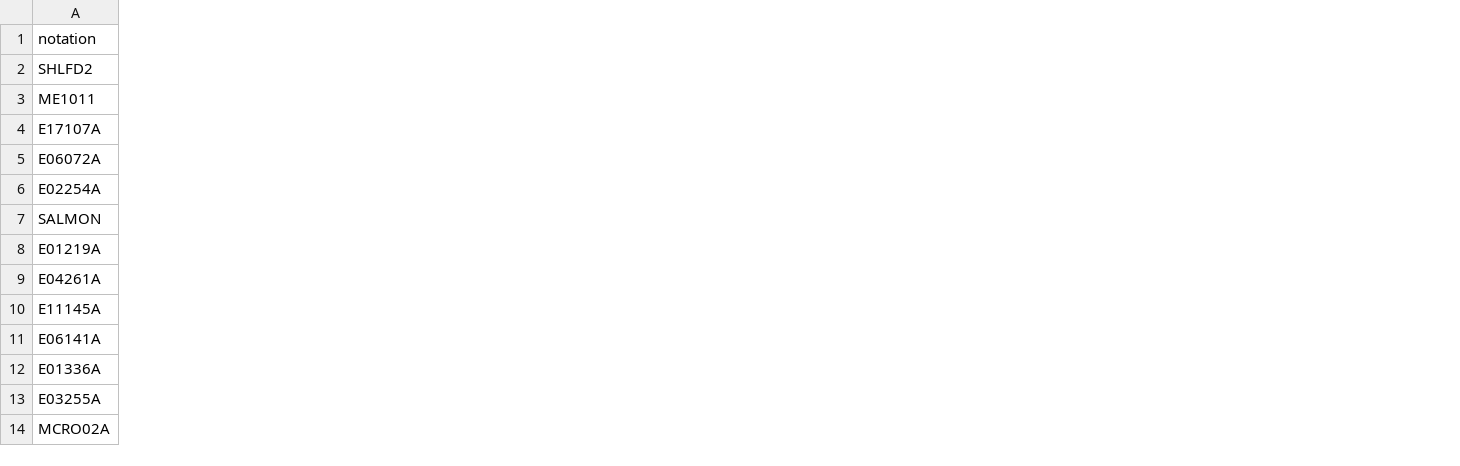
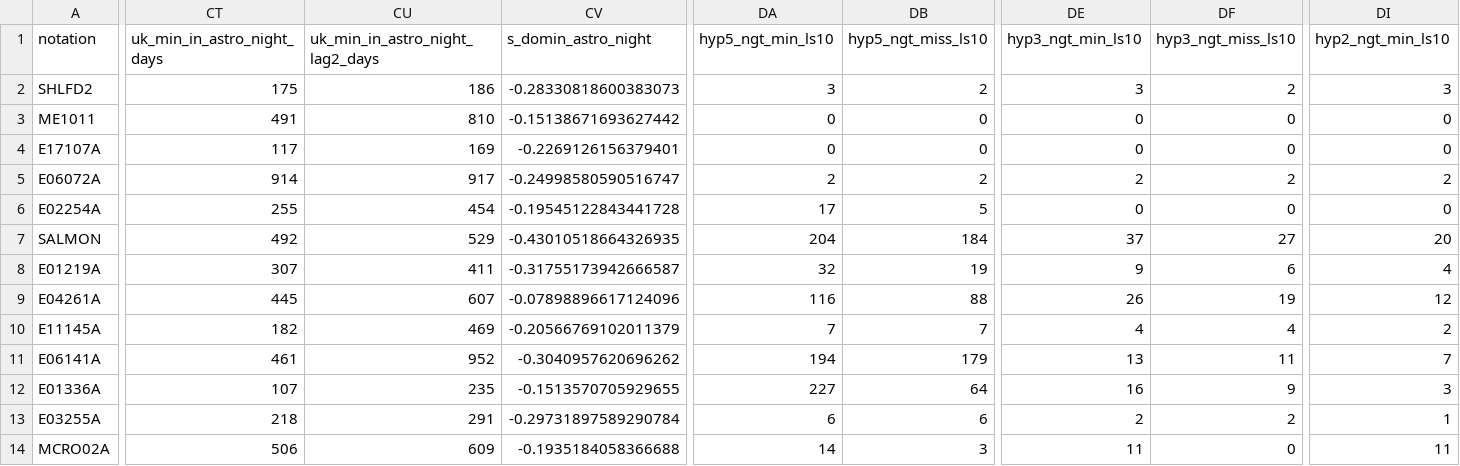
Before and after one commit to ArtificialZeng/Operations-Research, a CSV file: d4-nocturnal-river-hypoxia/data/processed/uk_ea_clean_rivers_results.csv, drawn as a sheet; only a part is shown, gaps mark what is left out; the diff covers the shown part only; the diff names each change by its address in the sheet, - before the commit and + after, or states it on an @@ line.

Commit message:
v2 Major Revision (D4): astronomical sunset-to-sunrise DO_min_night, overpass-time naming, bounded Hot x Dry contrast
- Implemented true site-day Spencer (1971)/Iqbal (1983) solar geometry (`cos(omega_0) = -tan(phi)tan(delta)`) across 139 CONUS (92,800 d) & 65 UK EA (33,019 d) 15-min files: 67.0% of CONUS daily minima & 72.6%-75.0% of episodic hypoxic first crossings occur in astronomical darkness (median onset 22:30-23:30 LST, duration 5.0-11.0 h/day).
- Reported both 24-h and strict astronomical `DO_min_night` miss rates (afternoon 61.9%-69.3%; overpass 10:00-11:00 49.0%-66.0%; equal-site 68.6%-74.7%; >=90% completeness 63.7%-75.2%).
- Renamed 'satellite clock-bias' to overpass-time (Landsat-window, 10:00-11:00 LST) sampling bias; permanently removed unstable 16x ratio in favor of exact bounded Night-minus-Day contrast (+9.28 pp, 95% CI [+4.89, +13.68], p=3.83e-4).
- Narrowed mechanism claims to observed short-term temperature sensitivity & screened monitoring subsets; added verified Zhi (2023), Blaszczak (2023), Guan (2026), and Iqbal (1983) references.
- Verification: 14/14 pytest, 0 ruff errors, 50/50 SHA256SUMS verified, 24-page zero-leak PDF (`fa6c019f9551`), `REFEREE_RESPONSE_v2.md` included.

```diff
--- a/d4-nocturnal-river-hypoxia/data/processed/uk_ea_clean_rivers_results.csv
+++ b/d4-nocturnal-river-hypoxia/data/processed/uk_ea_clean_rivers_results.csv
+column CT (uk_min_in_astro_night_days), rows 2-14: 175 | 491 | 117 | 914 | 255 | 492 | 307 | 445 | 182 | 461 | 107 | 218 | 506
+column CU (uk_min_in_astro_night_lag2_days), rows 2-14: 186 | 810 | 169 | 917 | 454 | 529 | 411 | 607 | 469 | 952 | 235 | 291 | 609
+column CV (s_domin_astro_night), rows 2-14: -0.28330818600383073 | -0.15138671693627442 | -0.2269126156379401 | -0.24998580590516747 | -0.19545122843441728 | -0.43010518664326935 | -0.31755173942666587 | -0.07898896617124096 | -0.20566769102011379 | -0.3040957620696262 | -0.1513570705929655 | -0.29731897589290784 | -0.1935184058366688
+column DA (hyp5_ngt_min_ls10), rows 2-14: 3 | 0 | 0 | 2 | 17 | 204 | 32 | 116 | 7 | 194 | 227 | 6 | 14
+column DB (hyp5_ngt_miss_ls10), rows 2-14: 2 | 0 | 0 | 2 | 5 | 184 | 19 | 88 | 7 | 179 | 64 | 6 | 3
+column DE (hyp3_ngt_min_ls10), rows 2-14: 3 | 0 | 0 | 2 | 0 | 37 | 9 | 26 | 4 | 13 | 16 | 2 | 11
+column DF (hyp3_ngt_miss_ls10), rows 2-14: 2 | 0 | 0 | 2 | 0 | 27 | 6 | 19 | 4 | 11 | 9 | 2 | 0
+column DI (hyp2_ngt_min_ls10), rows 2-14: 3 | 0 | 0 | 2 | 0 | 20 | 4 | 12 | 2 | 7 | 3 | 1 | 11
```
Also changed, not shown: 13 added columns elsewhere in this file, d4-nocturnal-river-hypoxia/tables/table2_24h_clock_bias_windows.csv, d4-nocturnal-river-hypoxia/tables/table2b_transfer_function_oos.csv, 31 other files.
